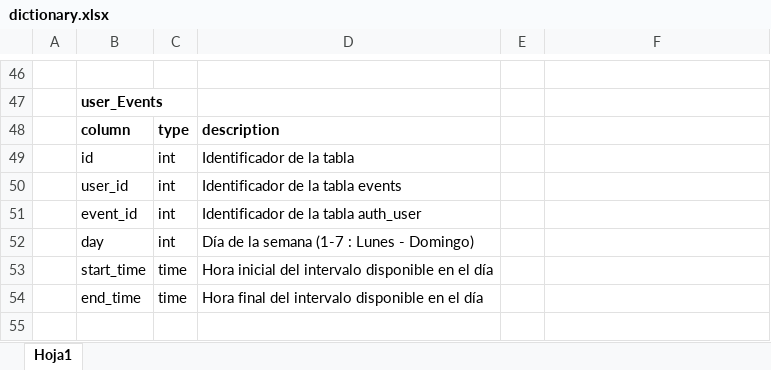
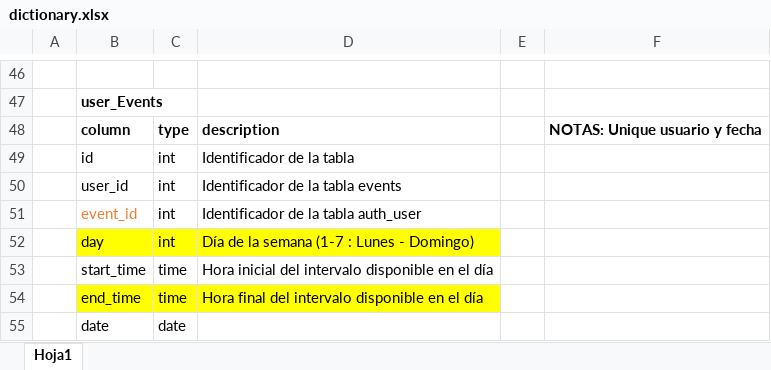
Before and after one commit to Kelly97/djangular_test, an Excel workbook: dictionary.xlsx, sheet Hoja1, drawn as a sheet; only a part is shown, gaps mark what is left out; values as stored, in another font and other column widths than the file's, no borders; the diff names each change by its address in the sheet, - before the commit and + after, or states it on an @@ line.

```diff
--- a/dictionary.xlsx (sheet Hoja1)
+++ b/dictionary.xlsx (sheet Hoja1)
-F48: (empty)
+F48: NOTAS: Unique usuario y fecha
-B51 text colour: black
+B51 text colour: #ED7D31
-B52:D52 fill: none
+B52:D52 fill: #FFFF00
-B54:D54 fill: none
+B54:D54 fill: #FFFF00
+row 55:  | date | date
```
Also changed, not shown: 36 other files.
